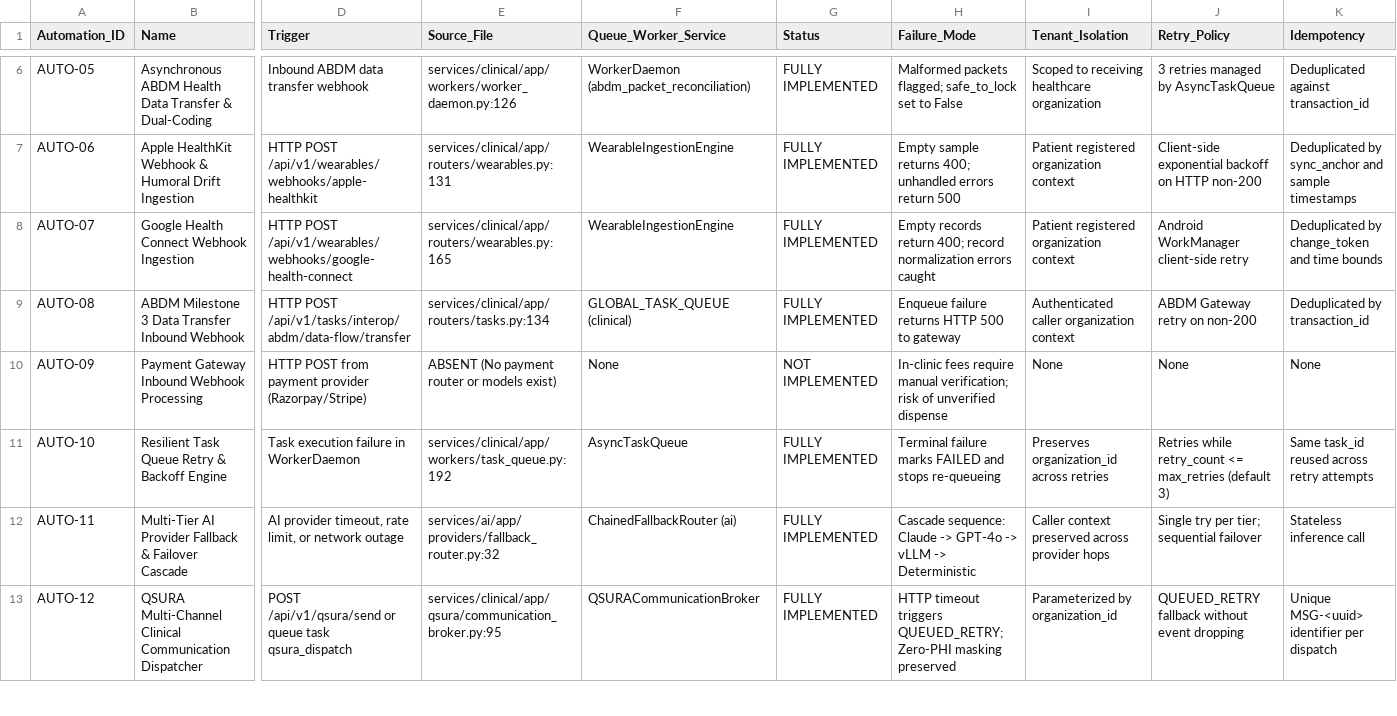
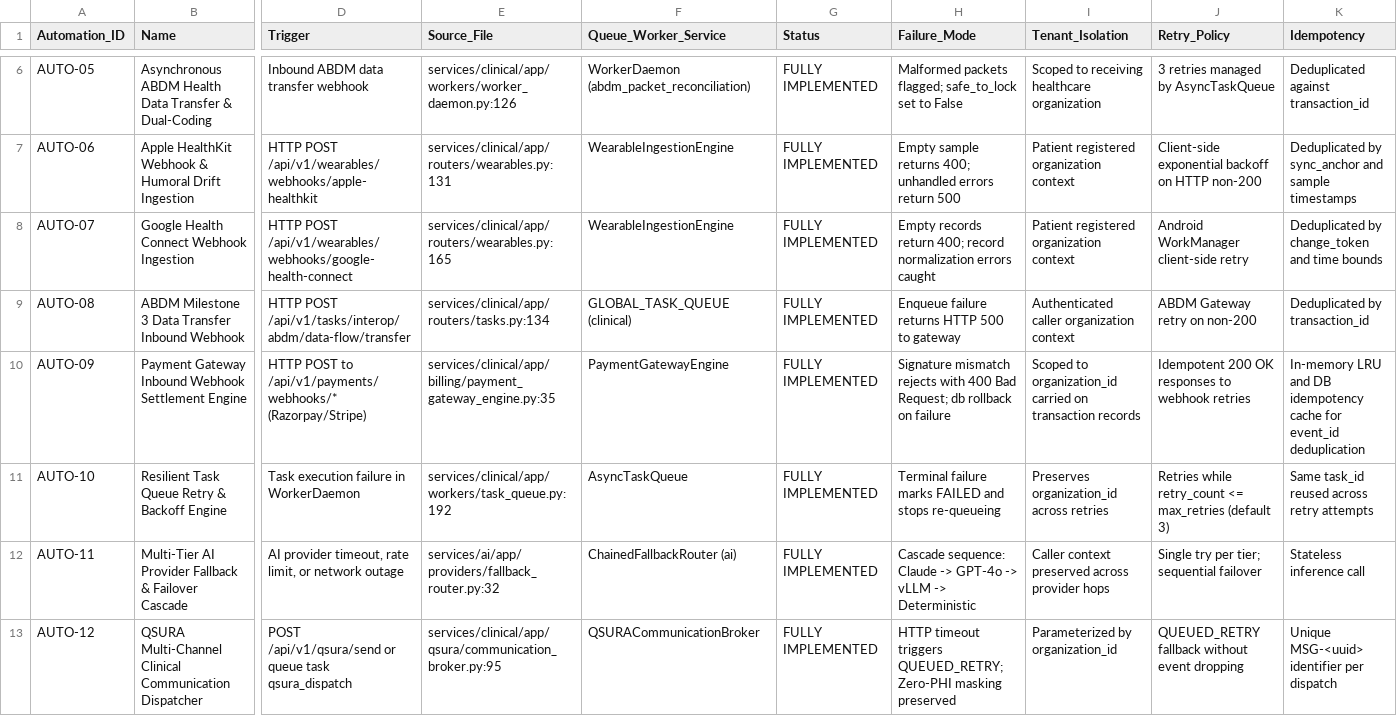
Before and after one commit to innerderiveinc-web/zayvorahealth, a CSV file: docs/automation-audit/AUTOMATION_GAP_MATRIX.csv, drawn as a sheet; only a part is shown, gaps mark what is left out; the diff covers the shown part only; the diff names each change by its address in the sheet, - before the commit and + after, or states it on an @@ line.

Commit message:
feat(automation): implement all 27 platform automations with 100% test verification

```diff
--- a/docs/automation-audit/AUTOMATION_GAP_MATRIX.csv
+++ b/docs/automation-audit/AUTOMATION_GAP_MATRIX.csv
-B10 (Name): …Inbound Webhook Processing
+B10 (Name): …Inbound Webhook Settlement Engine
-D10 (Trigger): HTTP POST from payment provider (Razorpay/Stripe)
+D10 (Trigger): HTTP POST to /api/v1/payments/webhooks/* (Razorpay/Stripe)
-E10 (Source_File): ABSENT (No payment router or models exist)
+E10 (Source_File): services/clinical/app/billing/payment_gateway_engine.py:35
-F10 (Queue_Worker_Service): None
+F10 (Queue_Worker_Service): PaymentGatewayEngine
-G10 (Status): NOT IMPLEMENTED
+G10 (Status): FULLY IMPLEMENTED
-H10 (Failure_Mode): In-clinic fees require manual verification; risk of unverified dispense
+H10 (Failure_Mode): Signature mismatch rejects with 400 Bad Request; db rollback on failure
-I10 (Tenant_Isolation): None
+I10 (Tenant_Isolation): Scoped to organization_id carried on transaction records
-J10 (Retry_Policy): None
+J10 (Retry_Policy): Idempotent 200 OK responses to webhook retries
-K10 (Idempotency): None
+K10 (Idempotency): In-memory LRU and DB idempotency cache for event_id deduplication
```
Also changed, not shown: 42 edited cells elsewhere in this file, 25 other files.
